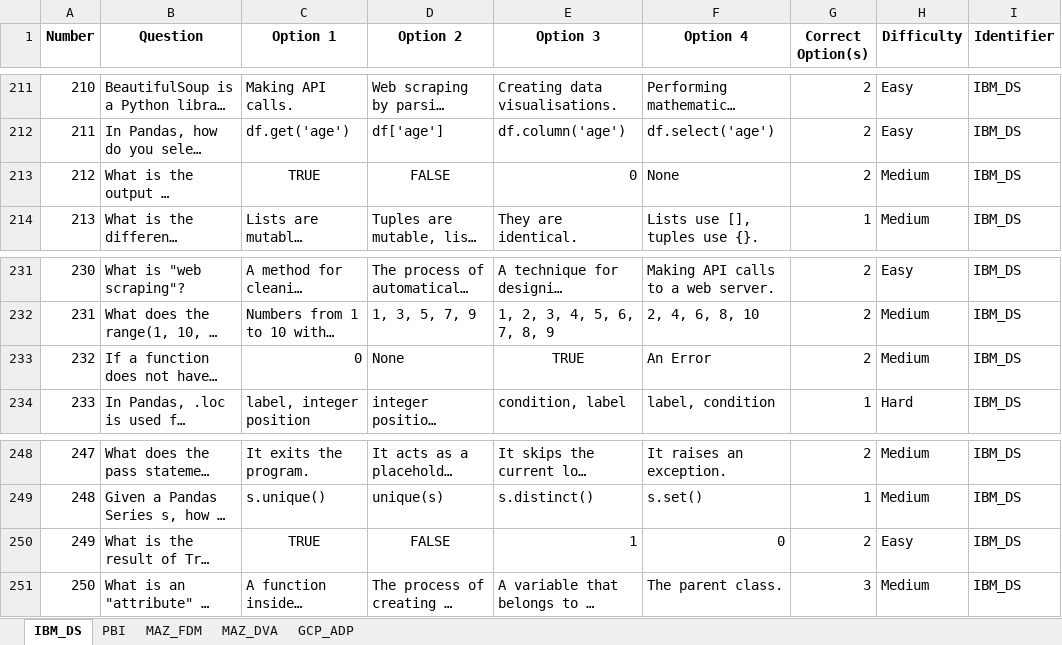
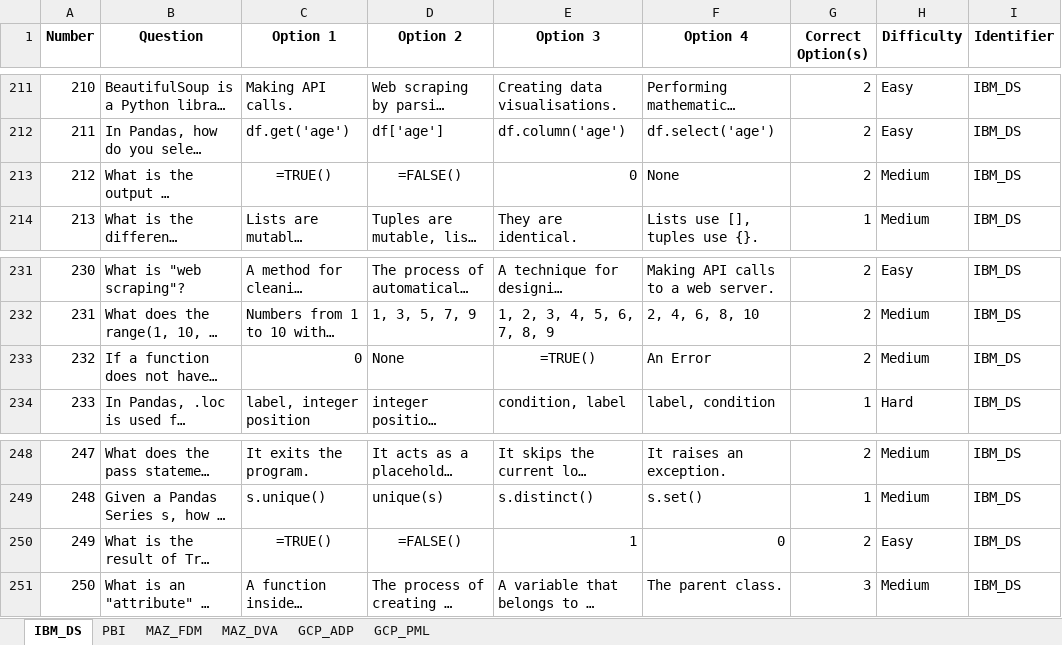
Before and after one commit to anshul-aggarwal/certexam-practice-app, an Excel workbook: Question Bank SpikeUp.xlsx, sheet IBM_DS, drawn as a sheet; only a part is shown, gaps mark what is left out; long unchanged cells end in …; values as stored, in another font and other column widths than the file's, no borders; formulas are shown in place of their values; charts and pictures not drawn; the diff names each change by its address in the sheet, - before the commit and + after, or states it on an @@ line.

```diff
--- a/Question Bank SpikeUp.xlsx (sheet IBM_DS)
+++ b/Question Bank SpikeUp.xlsx (sheet IBM_DS)
+sheet tab: GCP_PML
-C213 (Option 1): TRUE
+C213 (Option 1): =TRUE()
-D213 (Option 2): FALSE
+D213 (Option 2): =FALSE()
-E233 (Option 3): TRUE
+E233 (Option 3): =TRUE()
-C250 (Option 1): TRUE
+C250 (Option 1): =TRUE()
-D250 (Option 2): FALSE
+D250 (Option 2): =FALSE()
```
Also changed, not shown: charts or pictures, 1 other file.
